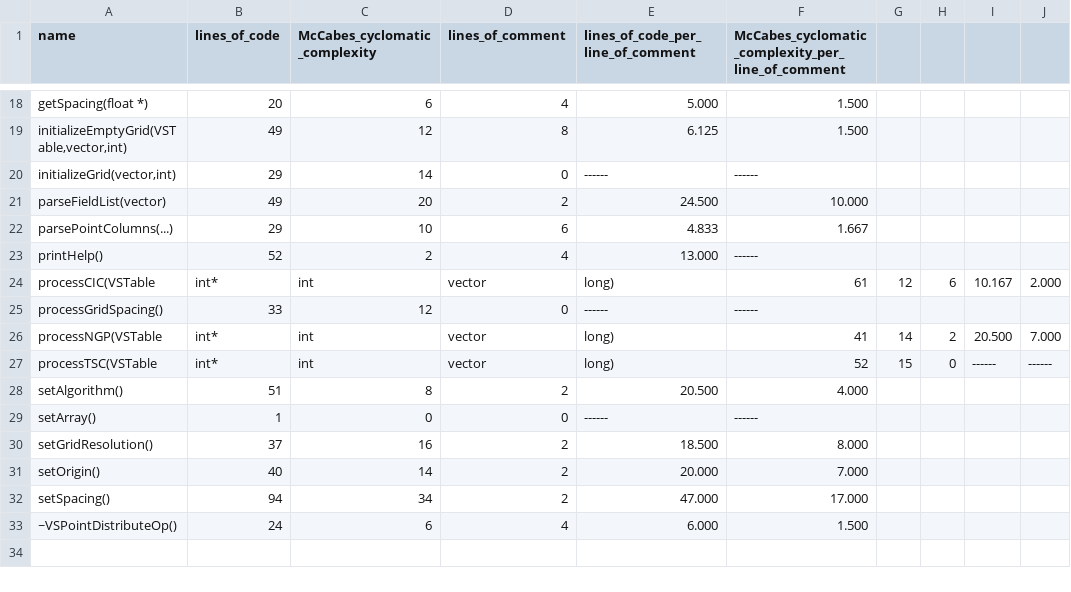
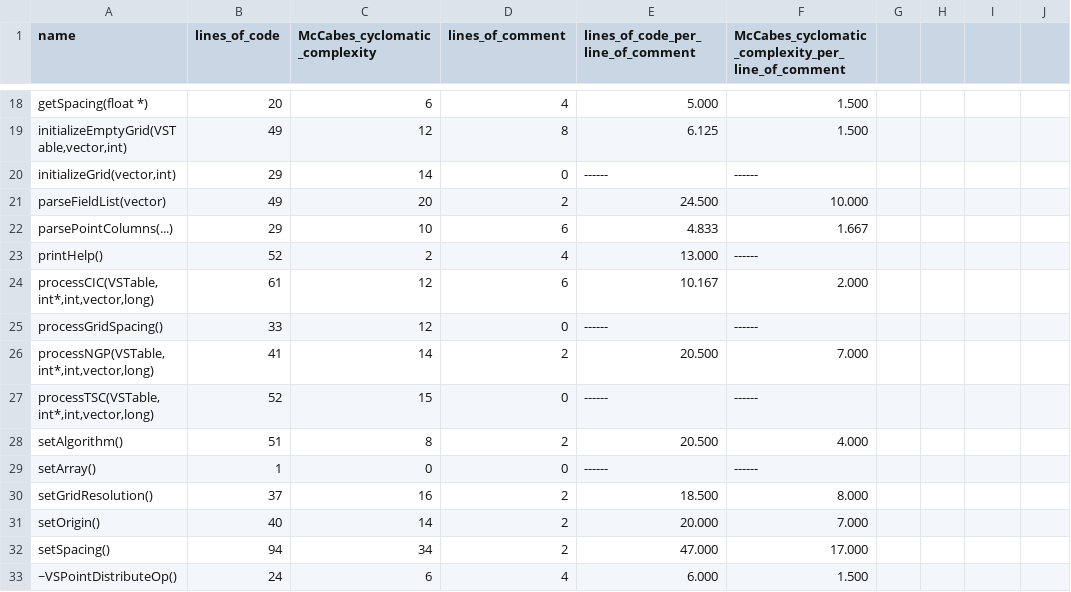
Before and after one commit to NicolaTuccari/VisIVOServerMetrics, a CSV file: priority/vspointdistributeop.csv, drawn as a sheet; only a part is shown, gaps mark what is left out; removed rows and columns are numbered as before the commit, all else as after; the diff names each change by its address in the sheet, - before the commit and + after, or states it on an @@ line.

Commit message:
Update vspointdistributeop.csv

```diff
--- a/priority/vspointdistributeop.csv
+++ b/priority/vspointdistributeop.csv
-row 24: processCIC(VSTable | int* | int | vector | long) | 61 | 12 | 6 | 10.167 | 2.000
+row 24: processCIC(VSTable,int*,int,vector,long) | 61 | 12 | 6 | 10.167 | 2.000
-row 26: processNGP(VSTable | int* | int | vector | long) | 41 | 14 | 2 | 20.500 | 7.000
-row 27: processTSC(VSTable | int* | int | vector | long) | 52 | 15 | 0 | ------ | ------
+row 26: processNGP(VSTable,int*,int,vector,long) | 41 | 14 | 2 | 20.500 | 7.000
+row 27: processTSC(VSTable,int*,int,vector,long) | 52 | 15 | 0 | ------ | ------
```
